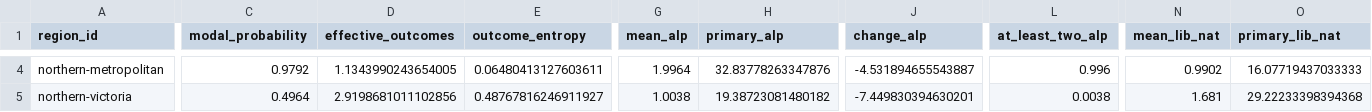
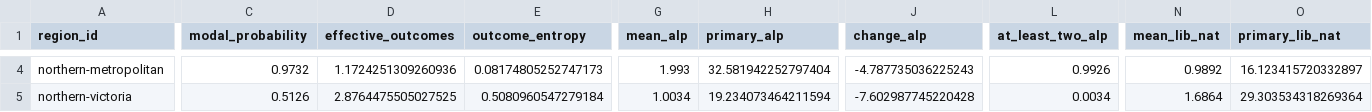
Before and after one commit to MusicOfScience/vic-election-2026, a CSV file: model/data/processed/experimental_forecast_2026_council_regions.csv, drawn as a sheet; only a part is shown, gaps mark what is left out; the diff covers the shown part only; the diff names each change by its address in the sheet, - before the commit and + after, or states it on an @@ line.

```diff
--- a/model/data/processed/experimental_forecast_2026_council_regions.csv
+++ b/model/data/processed/experimental_forecast_2026_council_regions.csv
-C4 (modal_probability): 0.9792
+C4 (modal_probability): 0.9732
-D4 (effective_outcomes): 1.1343990243654005
+D4 (effective_outcomes): 1.1724251309260936
-E4 (outcome_entropy): 0.06480413127603611
+E4 (outcome_entropy): 0.08174805252747173
-G4 (mean_alp): 1.9964
+G4 (mean_alp): 1.993
-H4 (primary_alp): 32.83778263347876
+H4 (primary_alp): 32.581942252797404
-J4 (change_alp): -4.531894655543887
+J4 (change_alp): -4.787735036225243
-L4 (at_least_two_alp): 0.996
+L4 (at_least_two_alp): 0.9926
-N4 (mean_lib_nat): 0.9902
+N4 (mean_lib_nat): 0.9892
-O4 (primary_lib_nat): 16.07719437033333
+O4 (primary_lib_nat): 16.123415720332897
-C5 (modal_probability): 0.4964
+C5 (modal_probability): 0.5126
-D5 (effective_outcomes): 2.9198681011102856
+D5 (effective_outcomes): 2.8764475505027525
-E5 (outcome_entropy): 0.48767816246911927
+E5 (outcome_entropy): 0.5080960547279184
-G5 (mean_alp): 1.0038
+G5 (mean_alp): 1.0034
-H5 (primary_alp): 19.38723081480182
+H5 (primary_alp): 19.234073464211594
-J5 (change_alp): -7.449830394630201
+J5 (change_alp): -7.602987745220428
-L5 (at_least_two_alp): 0.0038
+L5 (at_least_two_alp): 0.0034
-N5 (mean_lib_nat): 1.681
+N5 (mean_lib_nat): 1.6864
-O5 (primary_lib_nat): 29.22233398394368
+O5 (primary_lib_nat): 29.303534318269364
```
Also changed, not shown: 166 edited cells elsewhere in this file, model/data/processed/experimental_forecast_2026_council.csv, model/data/processed/experimental_forecast_2026_seat_distribution.csv, 29 other files.
